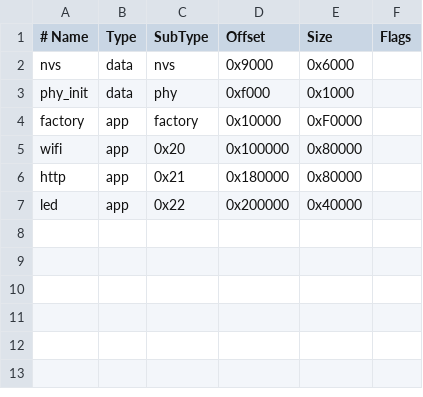
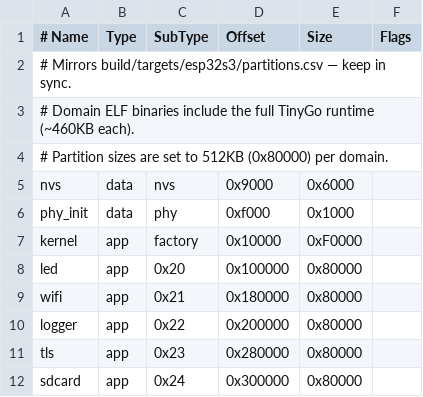
Before and after one commit to kristofer/Canal, a CSV file: canal/build/partitions.csv, drawn as a sheet; removed rows and columns are numbered as before the commit, all else as after; the diff names each change by its address in the sheet, - before the commit and + after, or states it on an @@ line.

```diff
--- a/canal/build/partitions.csv
+++ b/canal/build/partitions.csv
+row 2: # Mirrors build/targets/esp32s3/partitions.csv — keep in sync.
+row 3: # Domain ELF binaries include the full TinyGo runtime (~460KB each).
+row 4: # Partition sizes are set to 512KB (0x80000) per domain.
-A7 (# Name): factory
+A7 (# Name): kernel
+row 8: led | app | 0x20 | 0x100000 | 0x80000
-C9 (SubType): 0x20
+C9 (SubType): 0x21
-D9 (Offset): 0x100000
+D9 (Offset): 0x180000
-row 6: http | app | 0x21 | 0x180000 | 0x80000
-A10 (# Name): led
+A10 (# Name): logger
-E10 (Size): 0x40000
+E10 (Size): 0x80000
+row 11: tls | app | 0x23 | 0x280000 | 0x80000
+row 12: sdcard | app | 0x24 | 0x300000 | 0x80000
```
Also changed, not shown: canal/build/targets/esp32s3/partitions.csv, 17 other files.
